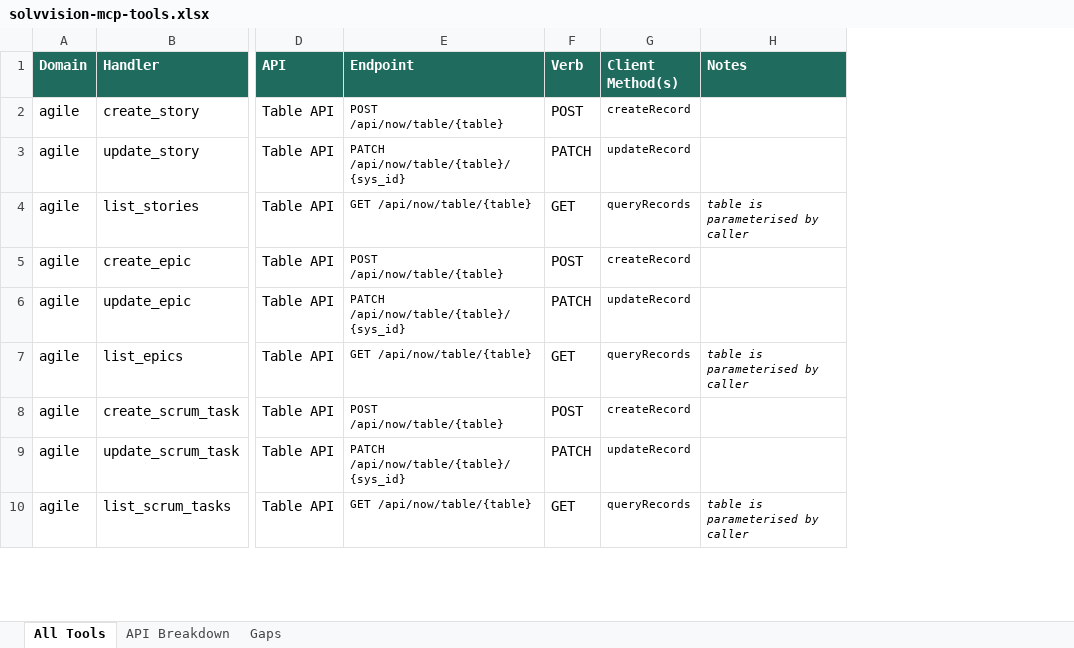
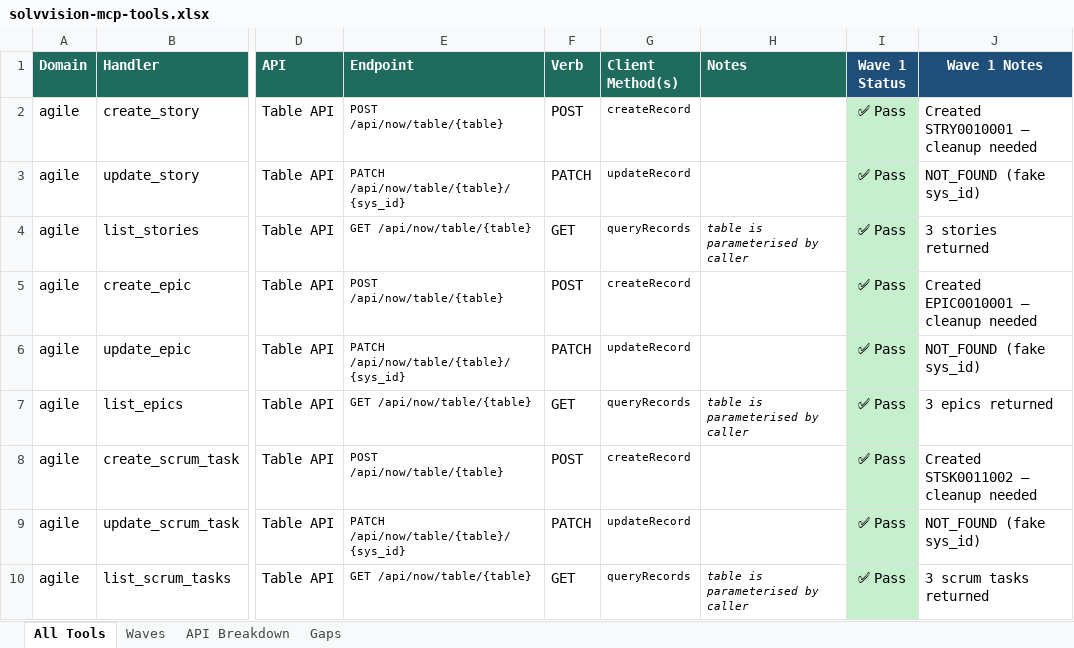
Before and after one commit to varsareen/solvvision-mcp, an Excel workbook: solvvision/solvvision-mcp-tools.xlsx, sheet All Tools, drawn as a sheet; only a part is shown, gaps mark what is left out; values as stored, in another font and other column widths than the file's, no borders; the diff names each change by its address in the sheet, - before the commit and + after, or states it on an @@ line.

```diff
--- a/solvvision/solvvision-mcp-tools.xlsx (sheet All Tools)
+++ b/solvvision/solvvision-mcp-tools.xlsx (sheet All Tools)
+sheet tab: Waves
+column I (Wave 1 Status), rows 2-10: all ✅ Pass
+column J (Wave 1 Notes), rows 2-10: Created STRY0010001 — cleanup needed | NOT_FOUND (fake sys_id) | 3 stories returned | Created EPIC0010001 — cleanup needed | NOT_FOUND (fake sys_id) | 3 epics returned | Created STSK0011002 — cleanup needed | NOT_FOUND (fake sys_id) | 3 scrum tasks returned
```
